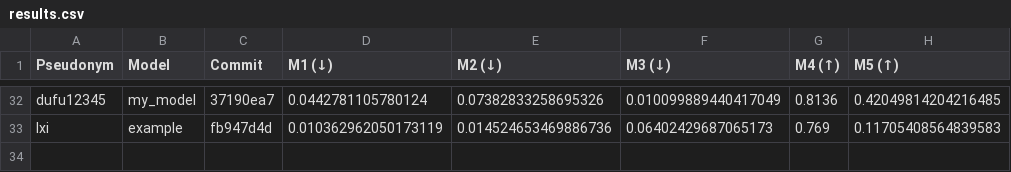
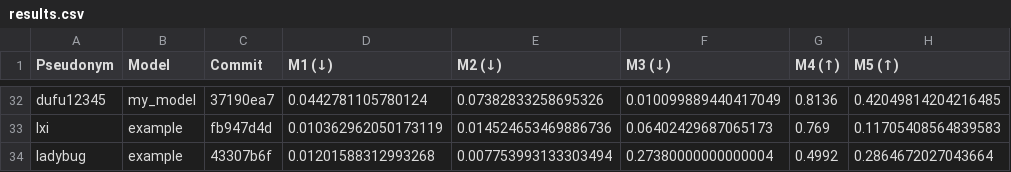
Before and after one commit to cs396f25/leaderboard-hw1, a CSV file: results.csv, drawn as a sheet; only a part is shown, gaps mark what is left out.

```diff
--- a/results.csv
+++ b/results.csv
@@ -33 +33,2 @@ dufu12345,my_model,37190ea7,0.0442781105780124,0.07382833258695326,0.01009988944
 lxi,example,fb947d4d,0.010362962050173119,0.014524653469886736,0.06402429687065173,0.769,0.11705408564839583
+ladybug,example,43307b6f,0.01201588312993268,0.007753993133303494,0.27380000000000004,0.4992,0.2864672027043664
```
Also changed, not shown: 1 other file.
